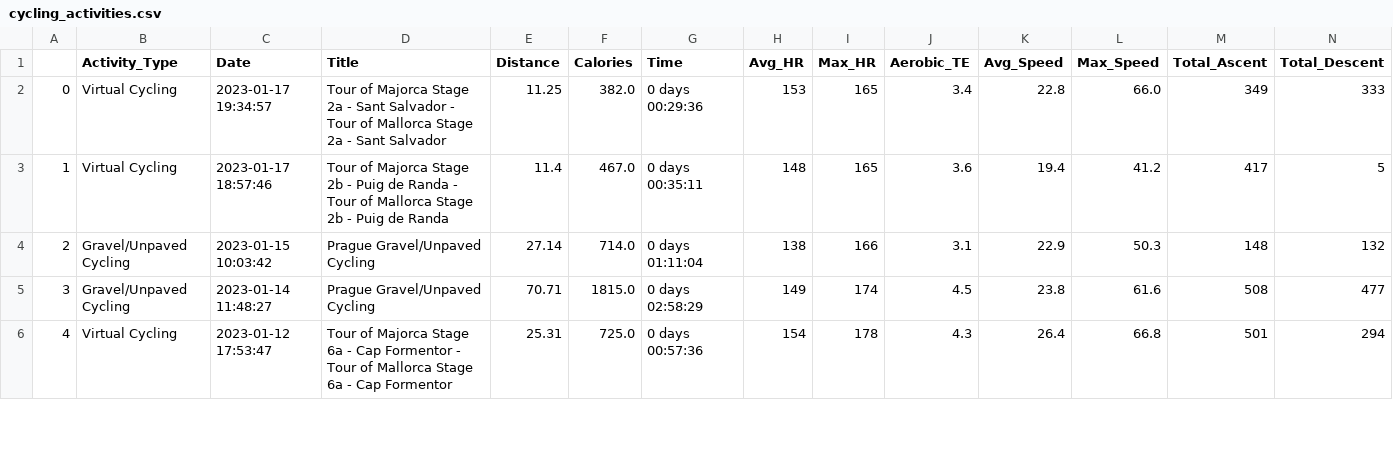
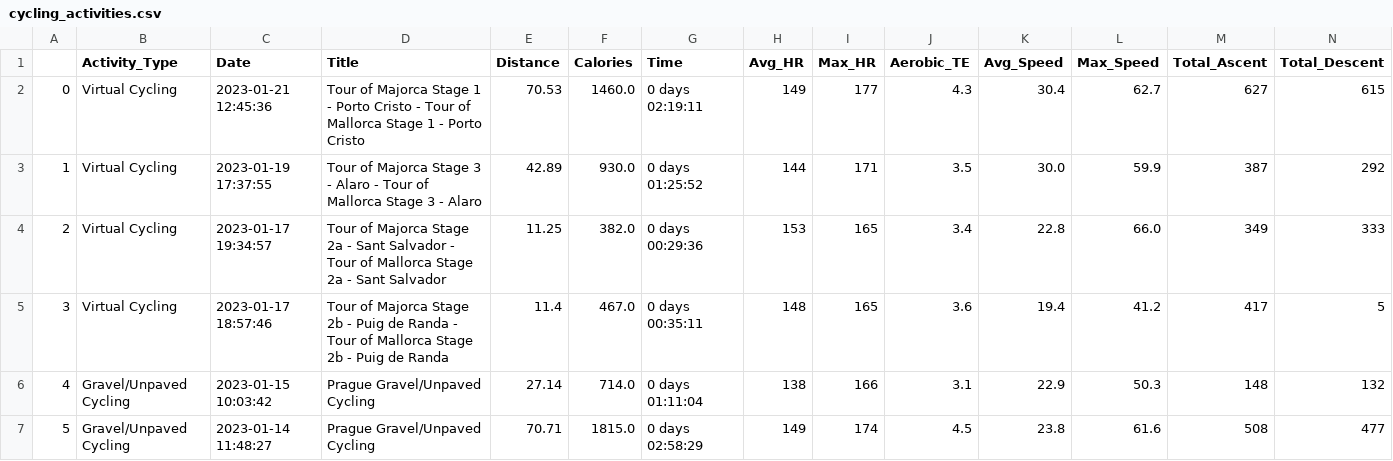
Before and after one commit to RadimJedlicka/my_garmin_data, a CSV file: cycling_activities.csv, drawn as a sheet; only a part is shown; the shorter side is filled out with more unchanged rows; addresses are those after the commit; rows hold the shown columns only; the diff names each change by its address in the sheet, - before the commit and + after, or states it on an @@ line.

```diff
--- a/cycling_activities.csv
+++ b/cycling_activities.csv
+row 2: 0 | Virtual Cycling | 2023-01-21 12:45:36 | Tour of Majorca Stage 1 - Porto Cristo - Tour of Mallorca Stage 1 - Porto Cristo | 70.53 | 1460.0 | 0 days 02:19:11 | 149 | 177 | 4.3 | 30.4 | 62.7 | 627 | 615
+row 3: 1 | Virtual Cycling | 2023-01-19 17:37:55 | Tour of Majorca Stage 3 - Alaro - Tour of Mallorca Stage 3 - Alaro | 42.89 | 930.0 | 0 days 01:25:52 | 144 | 171 | 3.5 | 30.0 | 59.9 | 387 | 292
@@ column A renumbered from row 4 down @@
```
Also changed, not shown: activity_types.csv, df_final.csv, 4 other files.
